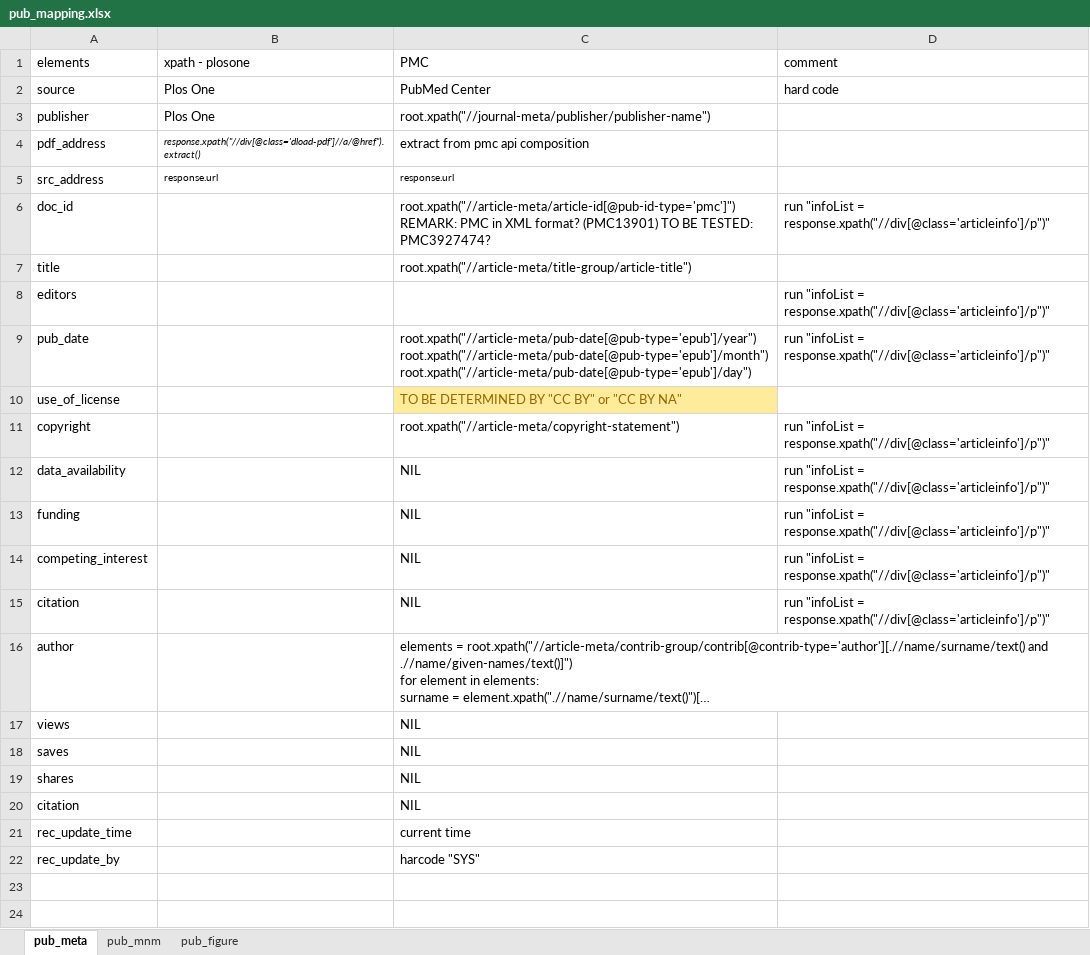
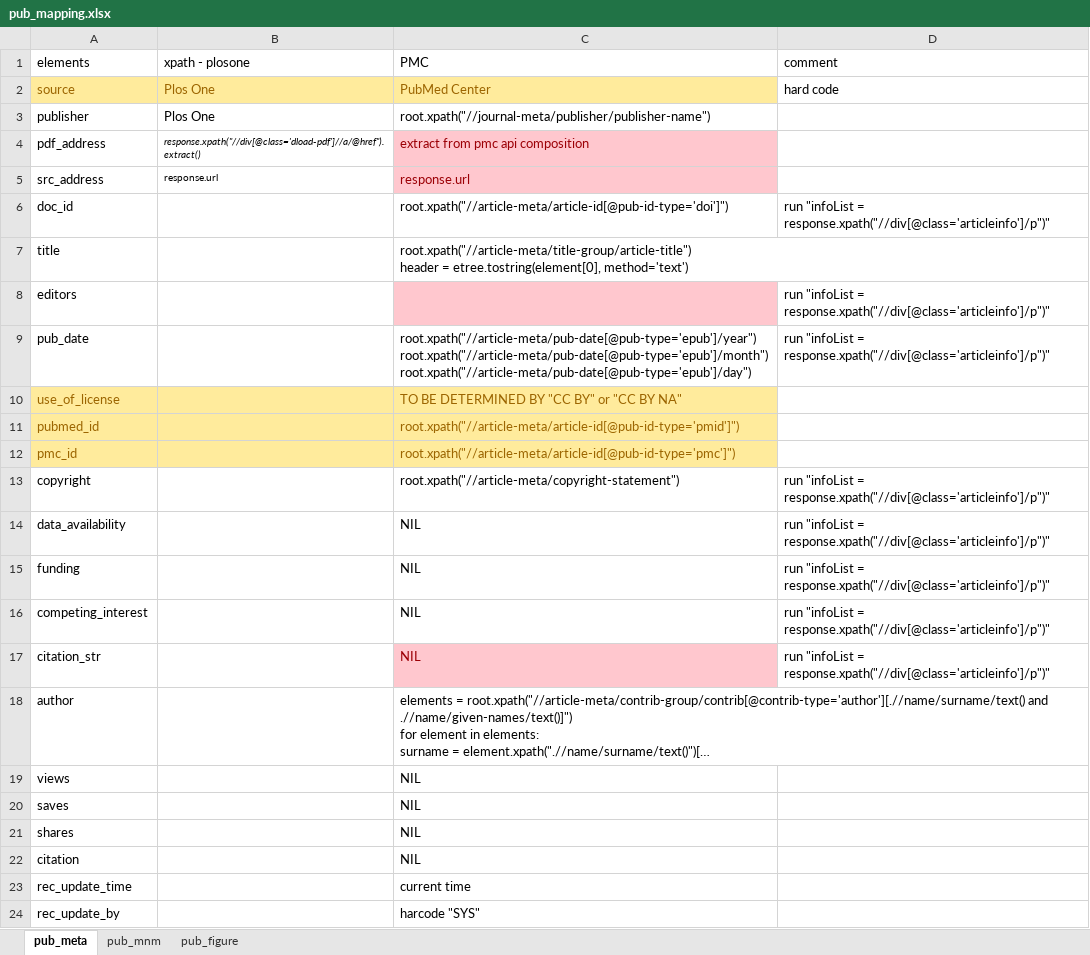
Before and after one commit to boysingwong/prototype, an Excel workbook: xml_parsing/pub_mapping.xlsx, sheet pub_meta, drawn as a sheet; long unchanged cells end in …; values as stored, in another font and other column widths than the file's, no borders; addresses are those after the commit; ↵ is a line break in a cell; the diff names each change by its address in the sheet, - before the commit and + after, or states it on an @@ line.

Commit message:
xml parsing v0.5

```diff
--- a/xml_parsing/pub_mapping.xlsx (sheet pub_meta)
+++ b/xml_parsing/pub_mapping.xlsx (sheet pub_meta)
@@ A2:C2 fill: none → #FFEB9C, text colour: black → #9C6500 @@
@@ C4:C5 fill: none → #FFC7CE, text colour: black → #9C0006 @@
@@ C5 text size: larger @@
-C6 (PMC): root.xpath("//article-meta/article-id[@pub-id-type='pmc']") ↵ REMARK: PMC in XML format? (PMC13901) TO BE TESTED: PMC3927474?
+C6 (PMC): root.xpath("//article-meta/article-id[@pub-id-type='doi']")
-C7 (PMC): root.xpath("//article-meta/title-group/article-title")
+C7 (PMC): root.xpath("//article-meta/title-group/article-title") ↵ header = etree.tostring(element[0], method='text')
-C8 fill: none
+C8 fill: #FFC7CE
-A10:B10 fill: none
+A10:B10 fill: #FFEB9C
-A10 text colour: black
+A10 text colour: #9C6500
+row 11: pubmed_id |  | root.xpath("//article-meta/article-id[@pub-id-type='pmid']")
+row 12: pmc_id |  | root.xpath("//article-meta/article-id[@pub-id-type='pmc']")
-A17 (elements): citation
+A17 (elements): citation_str
@@ C17 fill: none → #FFC7CE, text colour: black → #9C0006 @@
```
Also changed, not shown: sheet pub_mnm, 1 other file.
